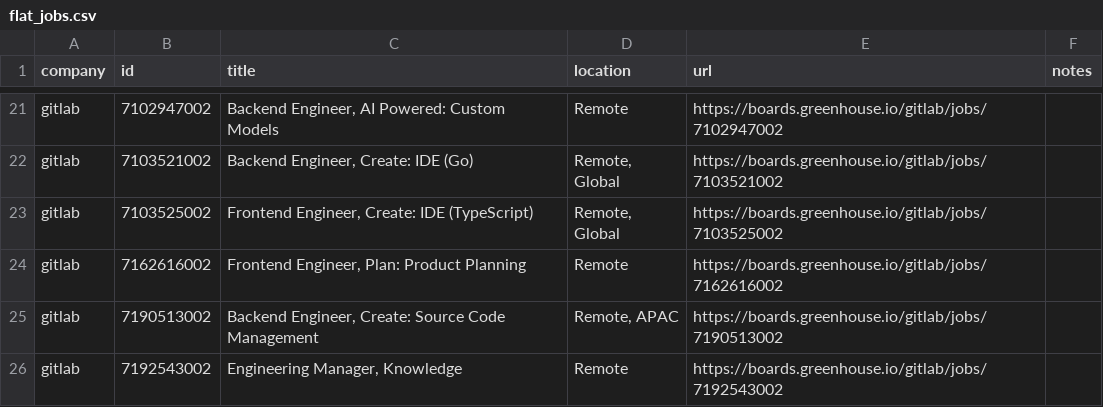
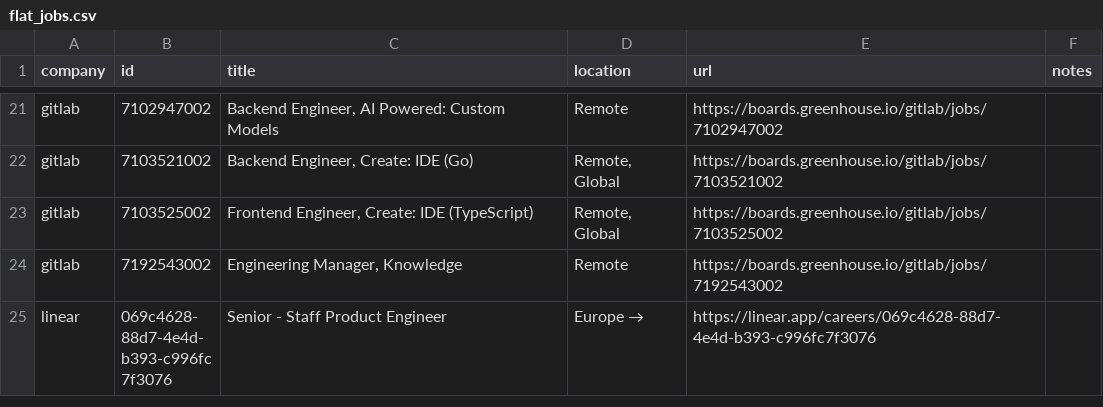
Before and after one commit to mrwinton/flat_jobs, a CSV file: data/gold/flat_jobs.csv, drawn as a sheet; only a part is shown, gaps mark what is left out; the shorter side is filled out with more unchanged rows; the diff covers the shown part only.

```diff
--- a/data/gold/flat_jobs.csv
+++ b/data/gold/flat_jobs.csv
@@ -23,4 +23,2 @@ gitlab,7103521002,"Backend Engineer, Create: IDE (Go)","Remote, Global",https://
 gitlab,7103525002,"Frontend Engineer, Create: IDE (TypeScript)","Remote, Global",https://boards.greenhouse.io/gitlab/jobs/7103525002,""
-gitlab,7162616002,"Frontend Engineer, Plan: Product Planning",Remote,https://boards.greenhouse.io/gitlab/jobs/7162616002,""
-gitlab,7190513002,"Backend Engineer, Create: Source Code Management","Remote, APAC",https://boards.greenhouse.io/gitlab/jobs/7190513002,""
 gitlab,7192543002,"Engineering Manager, Knowledge",Remote,https://boards.greenhouse.io/gitlab/jobs/7192543002,""
```
Also changed, not shown: 2 added rows and 2 removed rows elsewhere in this file, data/silver/github.csv, data/silver/gitlab.csv, 4 other files.
